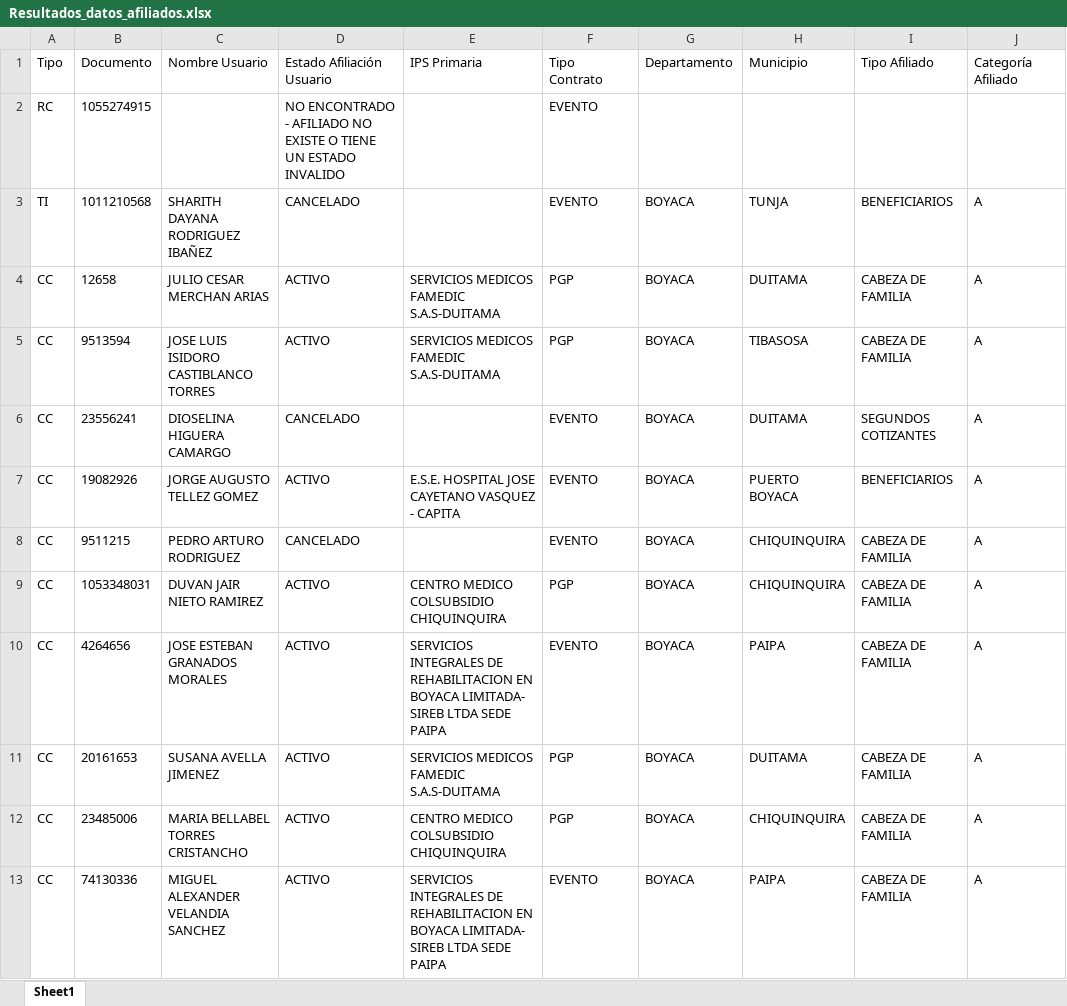
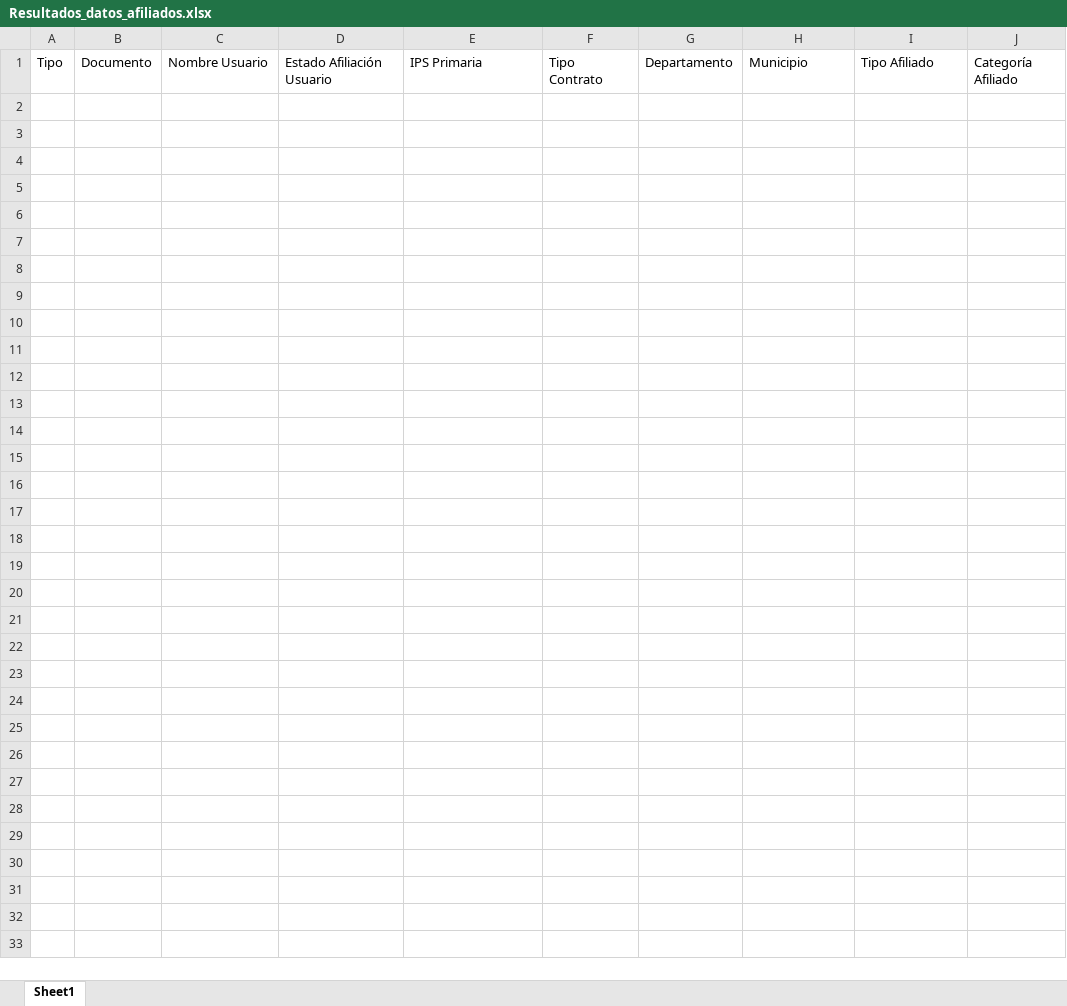
Before and after one commit to FelipeMTD/Contrato-PGP-EVENTO-2, an Excel workbook: Resultados_datos_afiliados.xlsx, sheet Sheet1, drawn as a sheet; values as stored, in another font and other column widths than the file's, no borders; the diff names each change by its address in the sheet, - before the commit and + after, or states it on an @@ line.

```diff
--- a/Resultados_datos_afiliados.xlsx (sheet Sheet1)
+++ b/Resultados_datos_afiliados.xlsx (sheet Sheet1)
-row 2: RC | 1055274915 |  | NO ENCONTRADO - AFILIADO NO EXISTE O TIENE UN ESTADO INVALIDO |  | EVENTO
-row 3: TI | 1011210568 | SHARITH DAYANA RODRIGUEZ IBAÑEZ | CANCELADO |  | EVENTO | BOYACA | TUNJA | BENEFICIARIOS | A
-row 4: CC | 12658 | JULIO CESAR MERCHAN ARIAS | ACTIVO | SERVICIOS MEDICOS FAMEDIC S.A.S-DUITAMA | PGP | BOYACA | DUITAMA | CABEZA DE FAMILIA | A
-row 5: CC | 9513594 | JOSE LUIS ISIDORO CASTIBLANCO TORRES | ACTIVO | SERVICIOS MEDICOS FAMEDIC S.A.S-DUITAMA | PGP | BOYACA | TIBASOSA | CABEZA DE FAMILIA | A
-row 6: CC | 23556241 | DIOSELINA HIGUERA CAMARGO | CANCELADO |  | EVENTO | BOYACA | DUITAMA | SEGUNDOS COTIZANTES | A
-row 7: CC | 19082926 | JORGE AUGUSTO TELLEZ GOMEZ | ACTIVO | E.S.E. HOSPITAL JOSE CAYETANO VASQUEZ - CAPITA | EVENTO | BOYACA | PUERTO BOYACA | BENEFICIARIOS | A
-row 8: CC | 9511215 | PEDRO ARTURO RODRIGUEZ | CANCELADO |  | EVENTO | BOYACA | CHIQUINQUIRA | CABEZA DE FAMILIA | A
-row 9: CC | 1053348031 | DUVAN JAIR NIETO RAMIREZ | ACTIVO | CENTRO MEDICO COLSUBSIDIO CHIQUINQUIRA | PGP | BOYACA | CHIQUINQUIRA | CABEZA DE FAMILIA | A
-row 10: CC | 4264656 | JOSE ESTEBAN GRANADOS MORALES | ACTIVO | SERVICIOS INTEGRALES DE REHABILITACION EN BOYACA LIMITADA- SIREB LTDA SEDE PAIPA | EVENTO | BOYACA | PAIPA | CABEZA DE FAMILIA | A
-row 11: CC | 20161653 | SUSANA AVELLA JIMENEZ | ACTIVO | SERVICIOS MEDICOS FAMEDIC S.A.S-DUITAMA | PGP | BOYACA | DUITAMA | CABEZA DE FAMILIA | A
-row 12: CC | 23485006 | MARIA BELLABEL TORRES CRISTANCHO | ACTIVO | CENTRO MEDICO COLSUBSIDIO CHIQUINQUIRA | PGP | BOYACA | CHIQUINQUIRA | CABEZA DE FAMILIA | A
-row 13: CC | 74130336 | MIGUEL ALEXANDER VELANDIA SANCHEZ | ACTIVO | SERVICIOS INTEGRALES DE REHABILITACION EN BOYACA LIMITADA- SIREB LTDA SEDE PAIPA | EVENTO | BOYACA | PAIPA | CABEZA DE FAMILIA | A
```
Also changed, not shown: datos_afiliados.xlsx, 2 other files.
